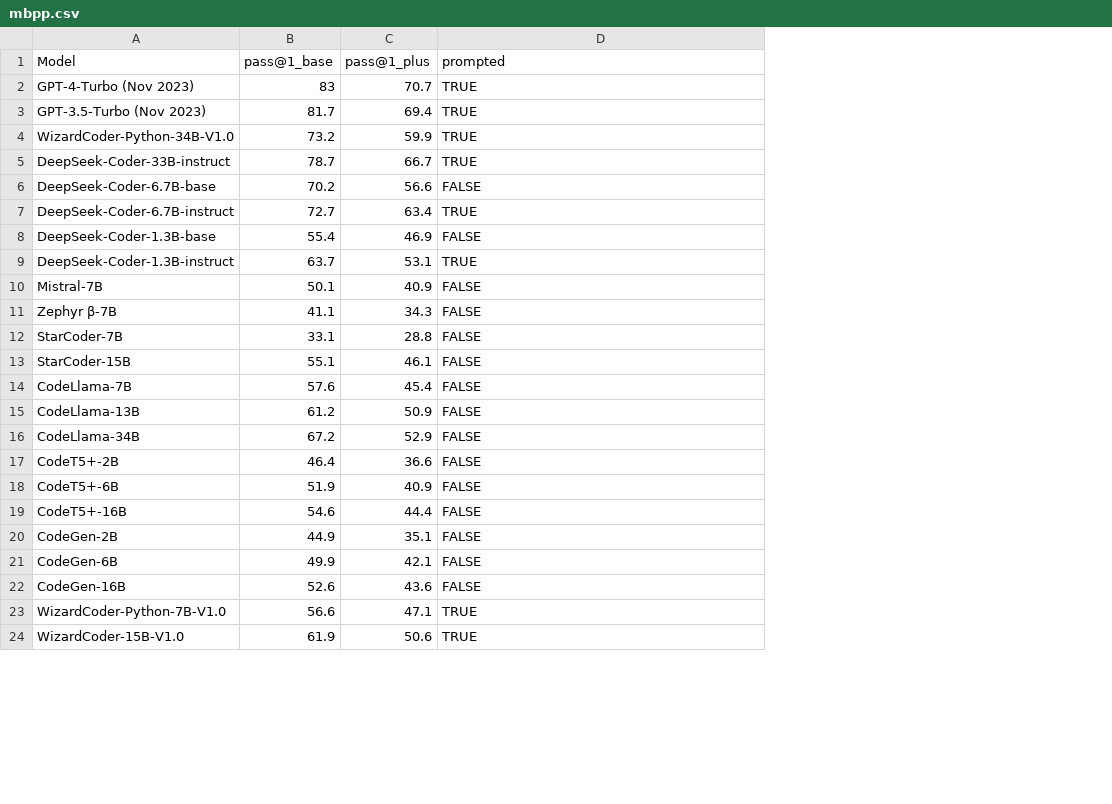
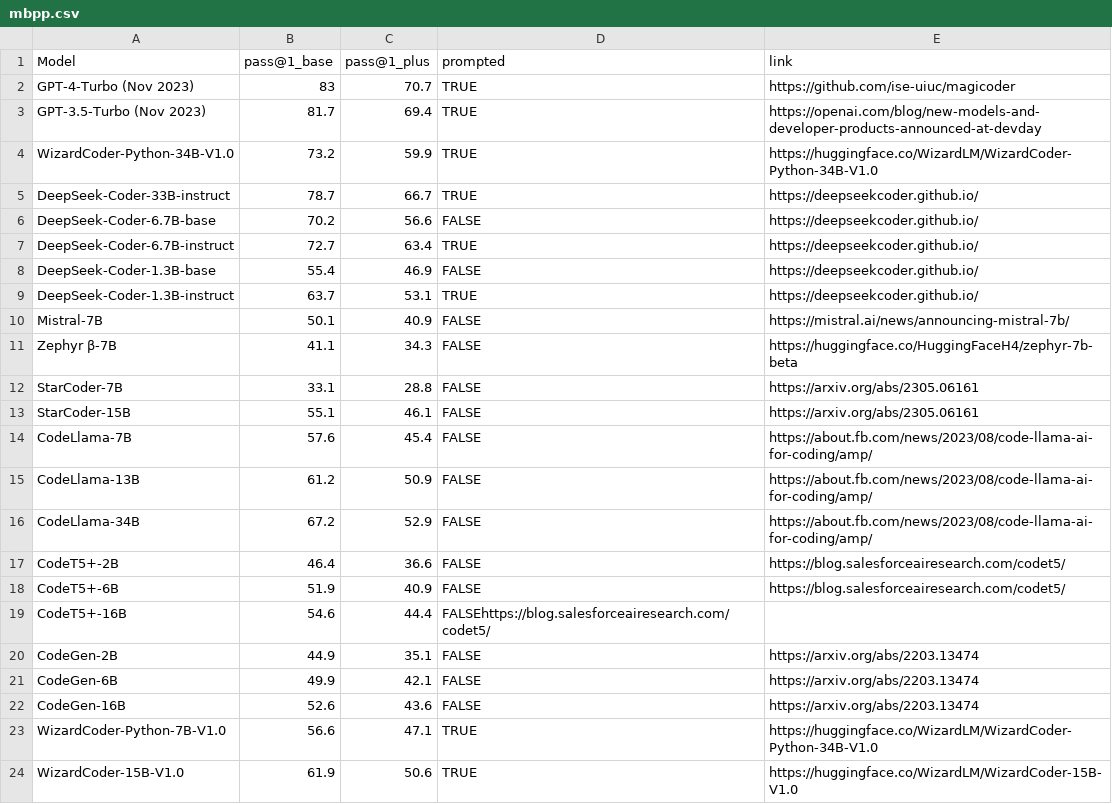
Before and after one commit to evalplus/evalplus.github.io, a CSV file: mbpp.csv, drawn as a sheet; only a part is shown; the diff names each change by its address in the sheet, - before the commit and + after, or states it on an @@ line.

```diff
--- a/mbpp.csv
+++ b/mbpp.csv
+column E (link), rows 2-24: https://github.com/ise-uiuc/magicoder | https://openai.com/blog/new-models-and-developer-products-announced-at-devday | https://huggingface.co/WizardLM/WizardCoder-Python-34B-V1.0 | https://deepseekcoder.github.io/ | https://deepseekcoder.github.io/ | https://deepseekcoder.github.io/ | https://deepseekcoder.github.io/ | https://deepseekcoder.github.io/ | https://mistral.ai/news/announcing-mistral-7b/ | https://huggingface.co/HuggingFaceH4/zephyr-7b-beta | https://arxiv.org/abs/2305.06161 | https://arxiv.org/abs/2305.06161 | https://about.fb.com/news/2023/08/code-llama-ai-for-coding/amp/ | https://about.fb.com/news/2023/08/code-llama-ai-for-coding/amp/ | https://about.fb.com/news/2023/08/code-llama-ai-for-coding/amp/ | https://blog.salesforceairesearch.com/codet5/ | https://blog.salesforceairesearch.com/codet5/ |  | https://arxiv.org/abs/2203.13474 | https://arxiv.org/abs/2203.13474 | https://arxiv.org/abs/2203.13474 | https://huggingface.co/WizardLM/WizardCoder-Python-34B-V1.0 | https://huggingface.co/WizardLM/WizardCoder-15B-V1.0
-D19 (prompted): FALSE
+D19 (prompted): FALSEhttps://blog.salesforceairesearch.com/codet5/
```
Also changed, not shown: humaneval.csv, 1 other file.
